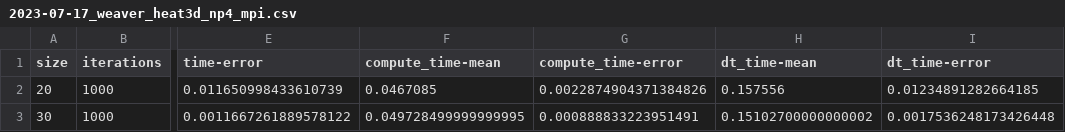
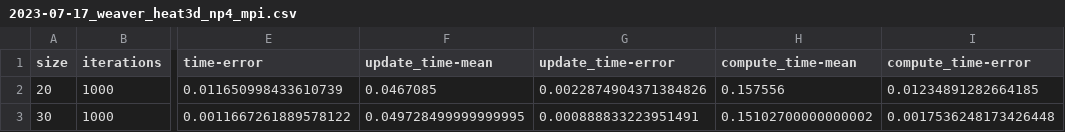
Before and after one commit to DSMishler/SANDIA-jupyterlite, a CSV file: content/heat3d_vis/2023-07-17_weaver_heat3d_np4_mpi.csv, drawn as a sheet; only a part is shown, gaps mark what is left out; the diff names each change by its address in the sheet, - before the commit and + after, or states it on an @@ line.

Commit message:
fix up data labels, add np4 heat3d plots

```diff
--- a/content/heat3d_vis/2023-07-17_weaver_heat3d_np4_mpi.csv
+++ b/content/heat3d_vis/2023-07-17_weaver_heat3d_np4_mpi.csv
-F1: compute_time-mean
+F1: update_time-mean
-G1: compute_time-error
+G1: update_time-error
-H1: dt_time-mean
+H1: compute_time-mean
-I1: dt_time-error
+I1: compute_time-error
```
Also changed, not shown: 1 other file.
